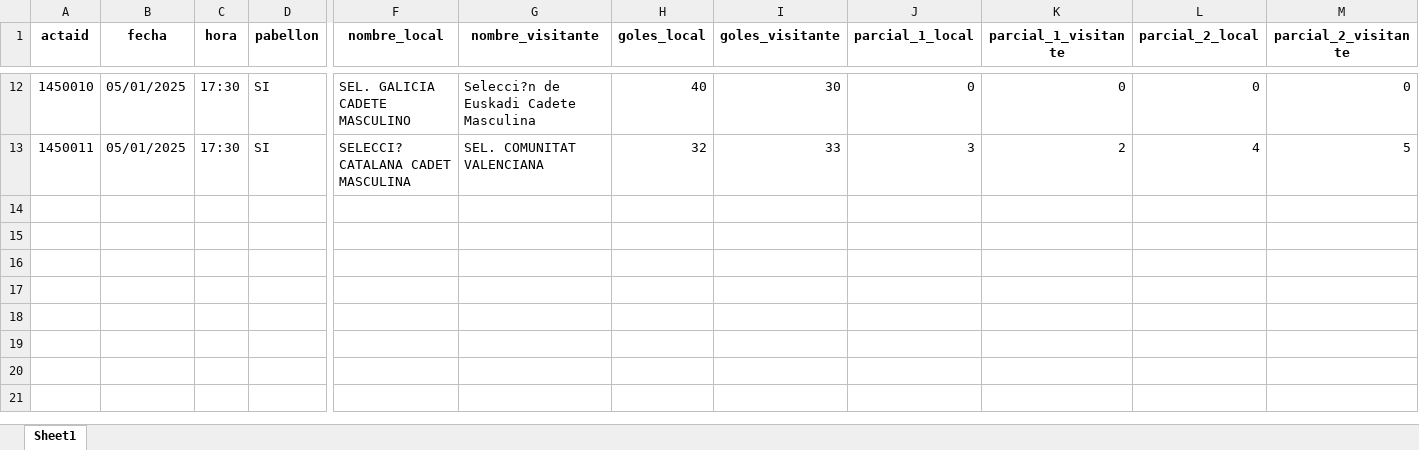
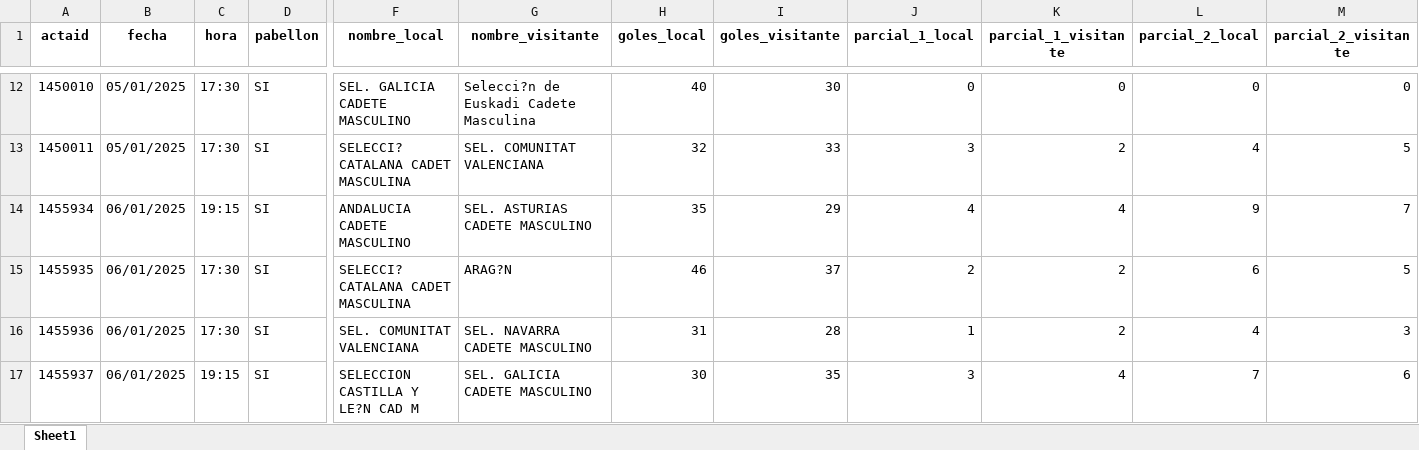
Before and after one commit to GF3000/AnalisisFranco-Dashboard, an Excel workbook: data/partidos/partidos_CESA25CM.xlsx, sheet Sheet1, drawn as a sheet; only a part is shown, gaps mark what is left out; values as stored, in another font and other column widths than the file's, no borders; rows hold the shown columns only; the diff names each change by its address in the sheet, - before the commit and + after, or states it on an @@ line.

```diff
--- a/data/partidos/partidos_CESA25CM.xlsx (sheet Sheet1)
+++ b/data/partidos/partidos_CESA25CM.xlsx (sheet Sheet1)
+row 14: 1455934 | 06/01/2025 | 19:15 | SI | ANDALUCIA CADETE MASCULINO | SEL. ASTURIAS CADETE MASCULINO | 35 | 29 | 4 | 4 | 9 | 7
+row 15: 1455935 | 06/01/2025 | 17:30 | SI | SELECCI? CATALANA CADET MASCULINA | ARAG?N | 46 | 37 | 2 | 2 | 6 | 5
+row 16: 1455936 | 06/01/2025 | 17:30 | SI | SEL. COMUNITAT VALENCIANA | SEL. NAVARRA CADETE MASCULINO | 31 | 28 | 1 | 2 | 4 | 3
+row 17: 1455937 | 06/01/2025 | 19:15 | SI | SELECCION CASTILLA Y LE?N CAD M | SEL. GALICIA CADETE MASCULINO | 30 | 35 | 3 | 4 | 7 | 6
```
Also changed, not shown: data/partidos/partidos_CESA25CF.xlsx, data/partidos/partidos_CESA25IF.xlsx, 3 other files.
